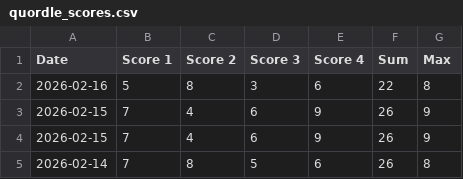
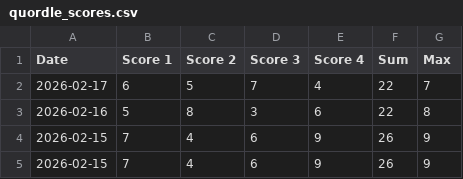
Before and after one commit to philc622/quordle-data, a CSV file: quordle_scores.csv, drawn as a sheet; only a part is shown; the shorter side is filled out with more unchanged rows.

Commit message:
latest quordle data

```diff
--- a/quordle_scores.csv
+++ b/quordle_scores.csv
@@ -1,2 +1,3 @@
 Date,Score 1,Score 2,Score 3,Score 4,Sum,Max
+2026-02-17,6,5,7,4,22,7
 2026-02-16,5,8,3,6,22,8
```
